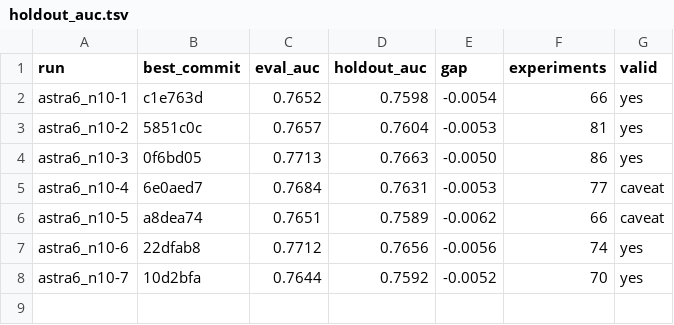
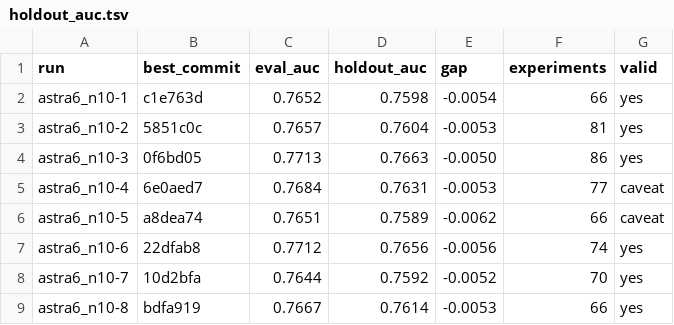
Before and after one commit to szilard/xgboost-autoresearch-minimal2-runs, a TSV file: run-multi/astra6_n10/holdout_auc.tsv, drawn as a sheet; the diff names each change by its address in the sheet, - before the commit and + after, or states it on an @@ line.

```diff
--- a/run-multi/astra6_n10/holdout_auc.tsv
+++ b/run-multi/astra6_n10/holdout_auc.tsv
+row 9: astra6_n10-8 | bdfa919 | 0.7667 | 0.7614 | -0.0053 | 66 | yes
```
Also changed, not shown: 24 other files.
